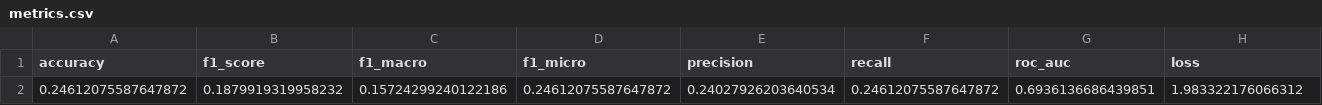
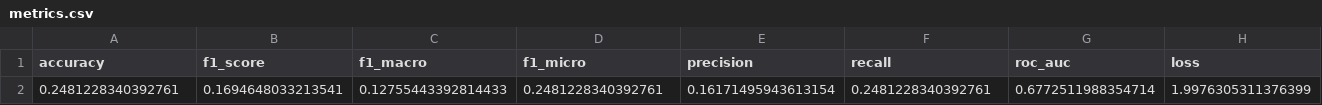
Before and after one commit to arashsm79/synqronix, a CSV file: results/evaluation/metrics.csv, drawn as a sheet; removed rows and columns are numbered as before the commit, all else as after; the diff names each change by its address in the sheet, - before the commit and + after, or states it on an @@ line.

Commit message:
Added some plots and data for qgcn

```diff
--- a/results/evaluation/metrics.csv
+++ b/results/evaluation/metrics.csv
-row 2: 0.24612075587647872 | 0.1879919319958232 | 0.15724299240122186 | 0.24612075587647872 | 0.24027926203640534 | 0.24612075587647872 | 0.6936136686439851 | 1.983322176066312
+row 2: 0.2481228340392761 | 0.1694648033213541 | 0.12755443392814433 | 0.2481228340392761 | 0.16171495943613154 | 0.2481228340392761 | 0.6772511988354714 | 1.9976305311376399
```
Also changed, not shown: 13 other files.
